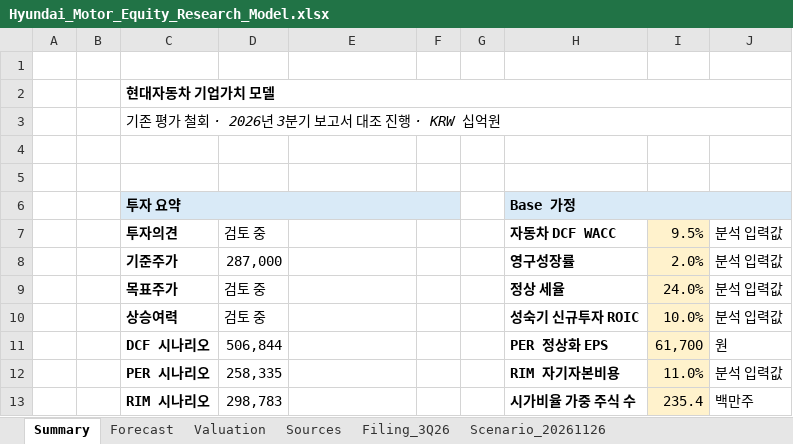
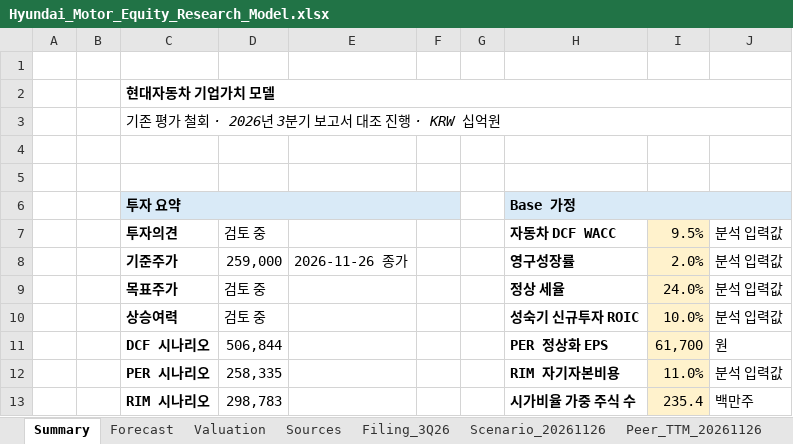
Before and after one commit to tobynn/hyundai-motor-equity-research, an Excel workbook: model/Hyundai_Motor_Equity_Research_Model.xlsx, sheet Summary, drawn as a sheet; only a part is shown; values as stored, in another font and other column widths than the file's, no borders; the diff names each change by its address in the sheet, - before the commit and + after, or states it on an @@ line.

```diff
--- a/model/Hyundai_Motor_Equity_Research_Model.xlsx (sheet Summary)
+++ b/model/Hyundai_Motor_Equity_Research_Model.xlsx (sheet Summary)
+sheet tab: Peer_TTM_20261126
-D8: 287,000
+D8: 259,000
-E8: (empty)
+E8: 2026-11-26 종가
```
Also changed, not shown: 6 other files.
